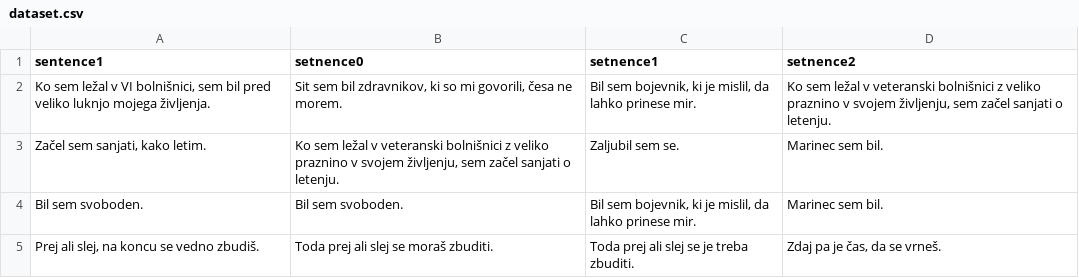
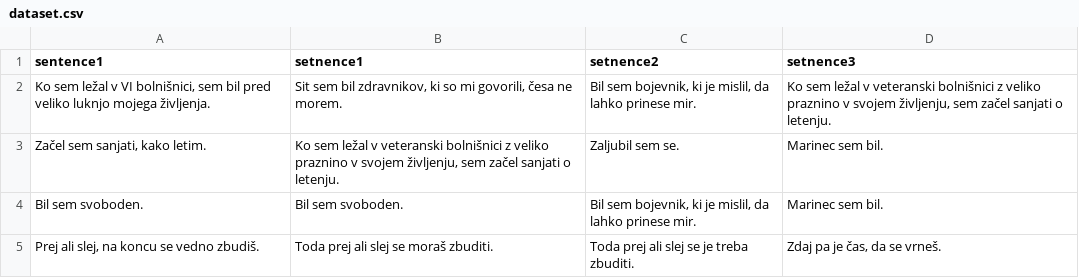
Before and after one commit to UL-FRI-NLP-Course-2022-23/nlp-course-skupina-10, a CSV file: data/dataset.csv, drawn as a sheet; only a part is shown.

Commit message:
fix dataset

```diff
--- a/data/dataset.csv
+++ b/data/dataset.csv
@@ -1,2 +1,2 @@
-sentence1;setnence0;setnence1;setnence2
+sentence1;setnence1;setnence2;setnence3
  Ko sem ležal v VI bolnišnici, sem bil pred veliko luknjo mojega življenja.; Sit sem bil zdravnikov, ki so mi govorili, česa ne morem.; Bil sem bojevnik, ki je mislil, da lahko prinese mir.; Ko sem ležal v veteranski bolnišnici z veliko praznino v svojem življenju, sem začel sanjati o letenju.
```
